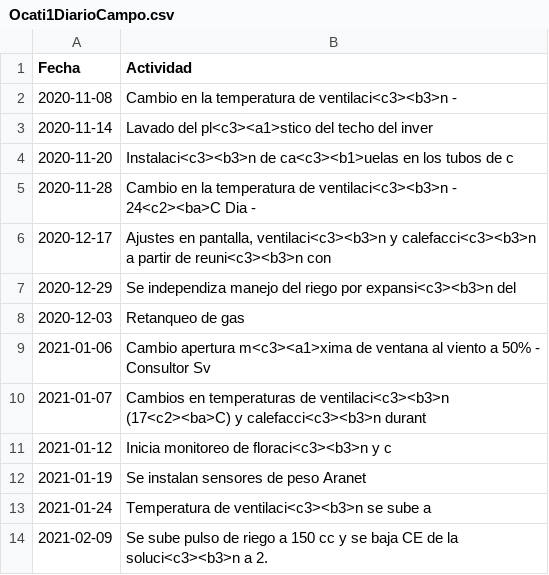
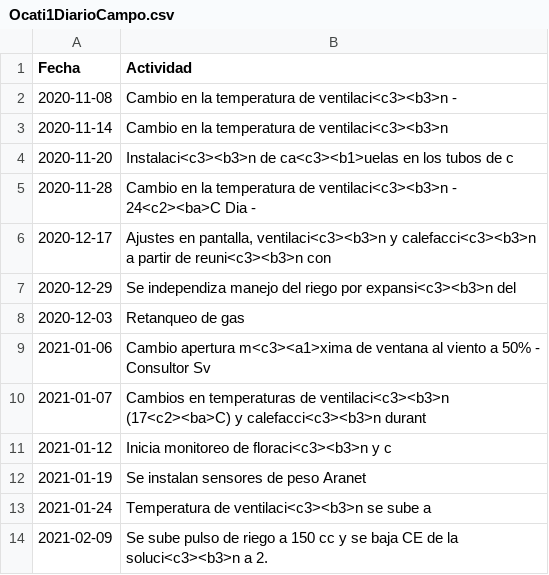
Before and after one commit to crbojaca/CBios, a CSV file: Ocati1DiarioCampo.csv, drawn as a sheet.

```diff
--- a/Ocati1DiarioCampo.csv
+++ b/Ocati1DiarioCampo.csv
@@ -2,3 +2,3 @@ Fecha	Actividad
 2020-11-08	Cambio en la temperatura de ventilaci<c3><b3>n -
-2020-11-14	Lavado del pl<c3><a1>stico del techo del inver
+2020-11-14	Cambio en la temperatura de ventilaci<c3><b3>n
 2020-11-20	Instalaci<c3><b3>n de ca<c3><b1>uelas en los tubos de c
```
Also changed, not shown: CBiosControlHidroponia.csv, Ocati1ConsumoGas.csv, 2 other files.
